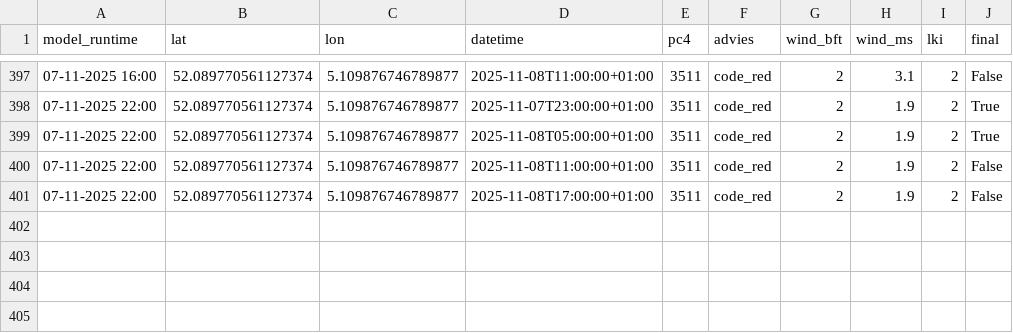
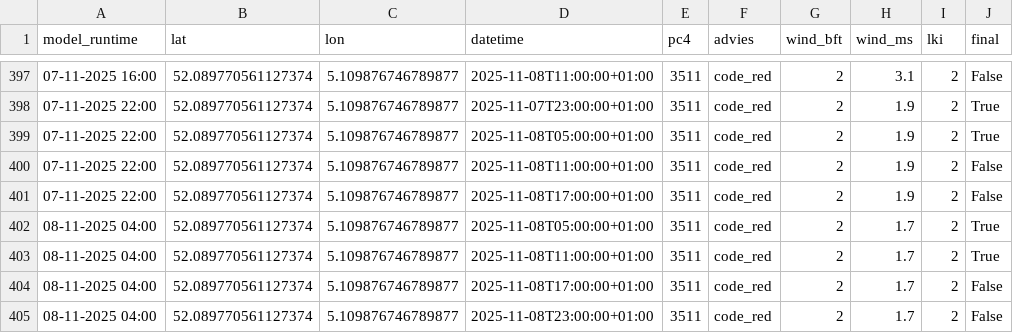
Before and after one commit to Panda5250/stookdata, a CSV file: stookwijzer_output.csv, drawn as a sheet; only a part is shown, gaps mark what is left out.

```diff
--- a/stookwijzer_output.csv
+++ b/stookwijzer_output.csv
@@ -401 +401,5 @@ model_runtime,lat,lon,datetime,pc4,advies,wind_bft,wind_ms,lki,final
 07-11-2025 22:00,52.089770561127374,5.109876746789877,2025-11-08T17:00:00+01:00,3511,code_red,2,1.9,2,False
+08-11-2025 04:00,52.089770561127374,5.109876746789877,2025-11-08T05:00:00+01:00,3511,code_red,2,1.7,2,True
+08-11-2025 04:00,52.089770561127374,5.109876746789877,2025-11-08T11:00:00+01:00,3511,code_red,2,1.7,2,True
+08-11-2025 04:00,52.089770561127374,5.109876746789877,2025-11-08T17:00:00+01:00,3511,code_red,2,1.7,2,False
+08-11-2025 04:00,52.089770561127374,5.109876746789877,2025-11-08T23:00:00+01:00,3511,code_red,2,1.7,2,False
```
